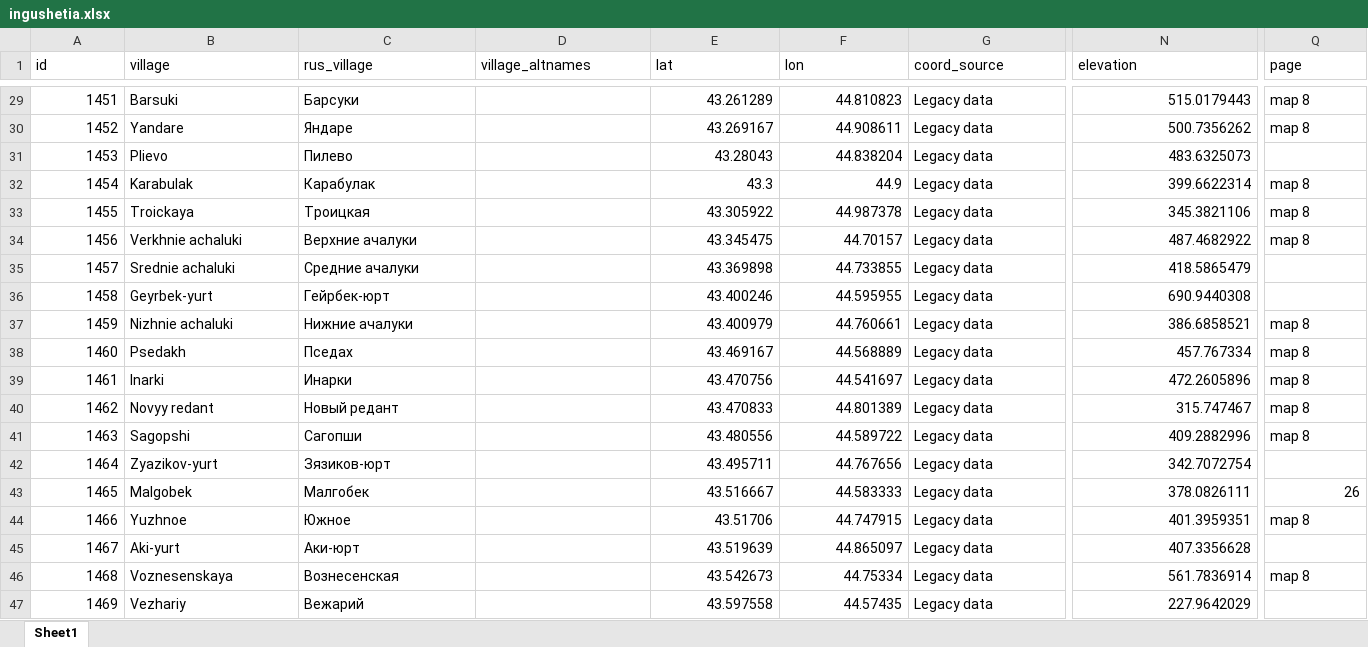
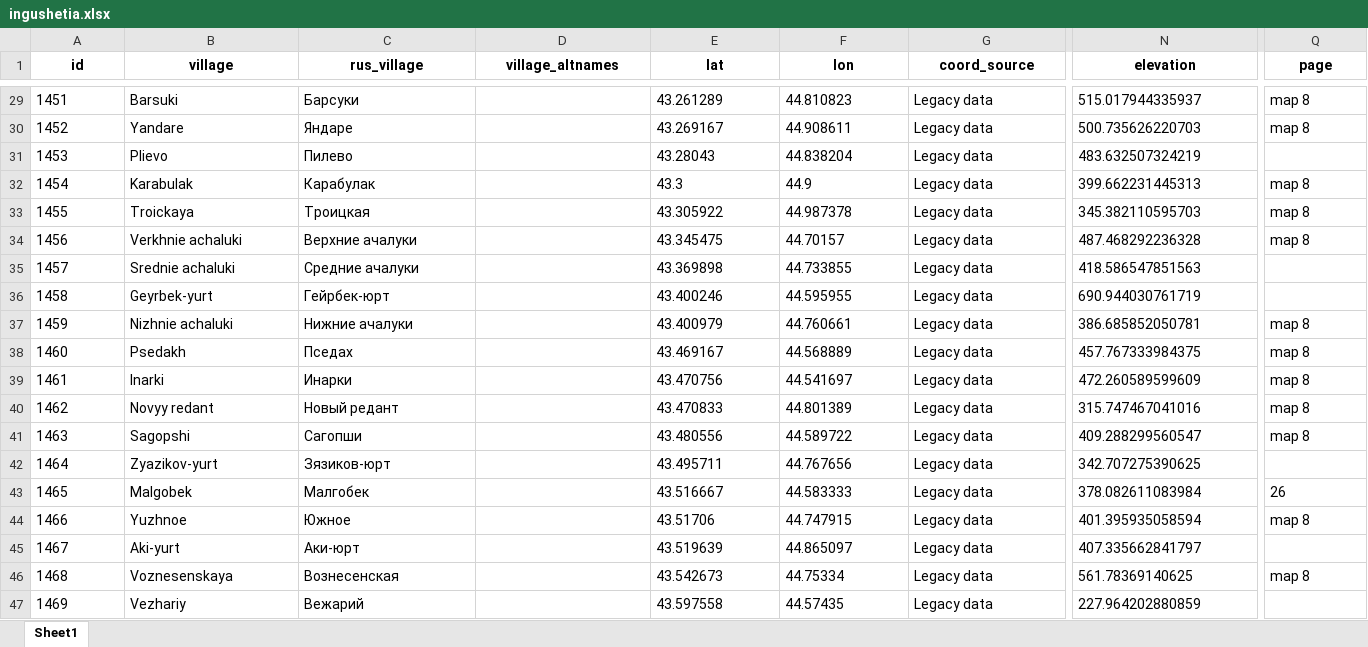
Before and after one commit to sverhees/master_villages, an Excel workbook: data/subsets/ingushetia.xlsx, sheet Sheet1, drawn as a sheet; only a part is shown, gaps mark what is left out; values as stored, in another font and other column widths than the file's, no borders; charts and pictures not drawn; the diff covers the shown part only; the diff names each change by its address in the sheet, - before the commit and + after, or states it on an @@ line.

```diff
--- a/data/subsets/ingushetia.xlsx (sheet Sheet1)
+++ b/data/subsets/ingushetia.xlsx (sheet Sheet1)
@@ A1:Q1 bold: off → on, alignment: left → center @@
-A29:A47 alignment: right
+A29:A47 alignment: left
-E29:F47 alignment: right
+E29:F47 alignment: left
-N29 (elevation): 515.0179443
+N29 (elevation): 515.017944335937
-N30 (elevation): 500.7356262
+N30 (elevation): 500.735626220703
-N31 (elevation): 483.6325073
+N31 (elevation): 483.632507324219
-N32 (elevation): 399.6622314
+N32 (elevation): 399.662231445313
-N33 (elevation): 345.3821106
+N33 (elevation): 345.382110595703
-N34 (elevation): 487.4682922
+N34 (elevation): 487.468292236328
-N35 (elevation): 418.5865479
+N35 (elevation): 418.586547851563
-N36 (elevation): 690.9440308
+N36 (elevation): 690.944030761719
-N37 (elevation): 386.6858521
+N37 (elevation): 386.685852050781
-N38 (elevation): 457.767334
+N38 (elevation): 457.767333984375
-N39 (elevation): 472.2605896
+N39 (elevation): 472.260589599609
-N40 (elevation): 315.747467
+N40 (elevation): 315.747467041016
-N41 (elevation): 409.2882996
+N41 (elevation): 409.288299560547
-N42 (elevation): 342.7072754
+N42 (elevation): 342.707275390625
-N43 (elevation): 378.0826111
+N43 (elevation): 378.082611083984
-Q43 alignment: right
+Q43 alignment: left
-N44 (elevation): 401.3959351
+N44 (elevation): 401.395935058594
-N45 (elevation): 407.3356628
+N45 (elevation): 407.335662841797
-N46 (elevation): 561.7836914
+N46 (elevation): 561.78369140625
-N47 (elevation): 227.9642029
+N47 (elevation): 227.964202880859
```
Also changed, not shown: 26 edited cells and cell formats elsewhere in this sheet, formulas that keep their value, charts or pictures, data/subsets/chechnya.xlsx, data/subsets/daghestan.xlsx, 4 other files.
